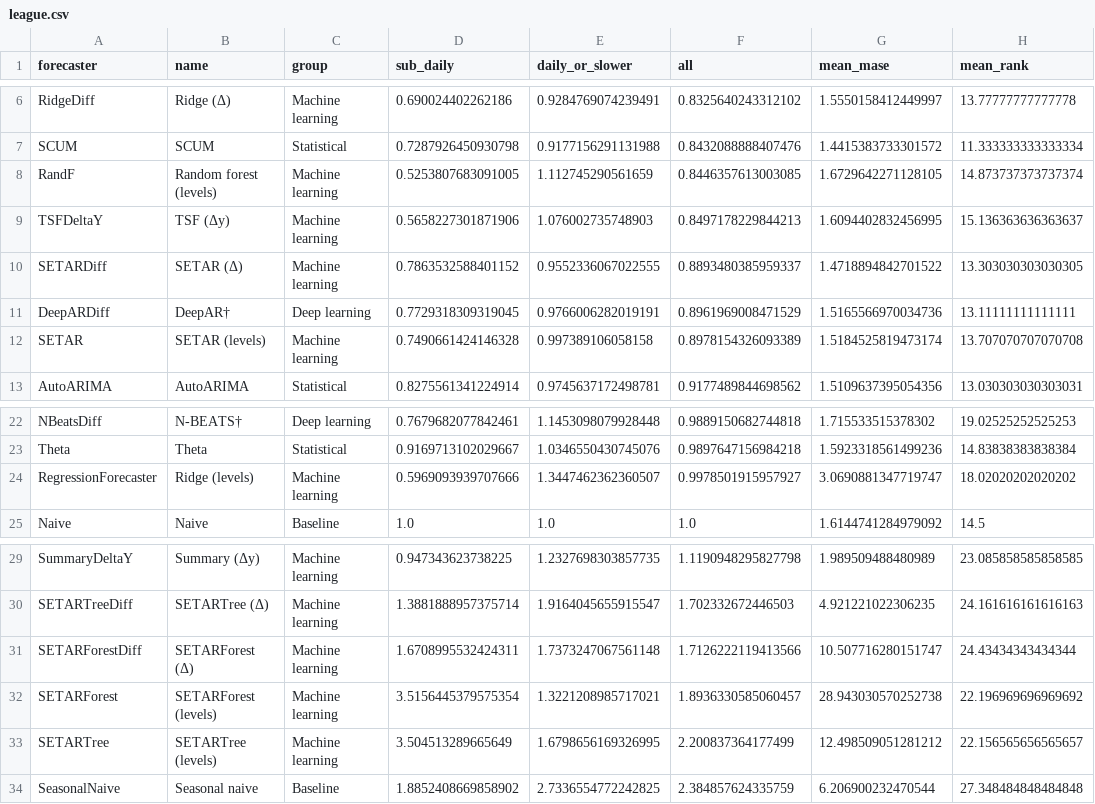
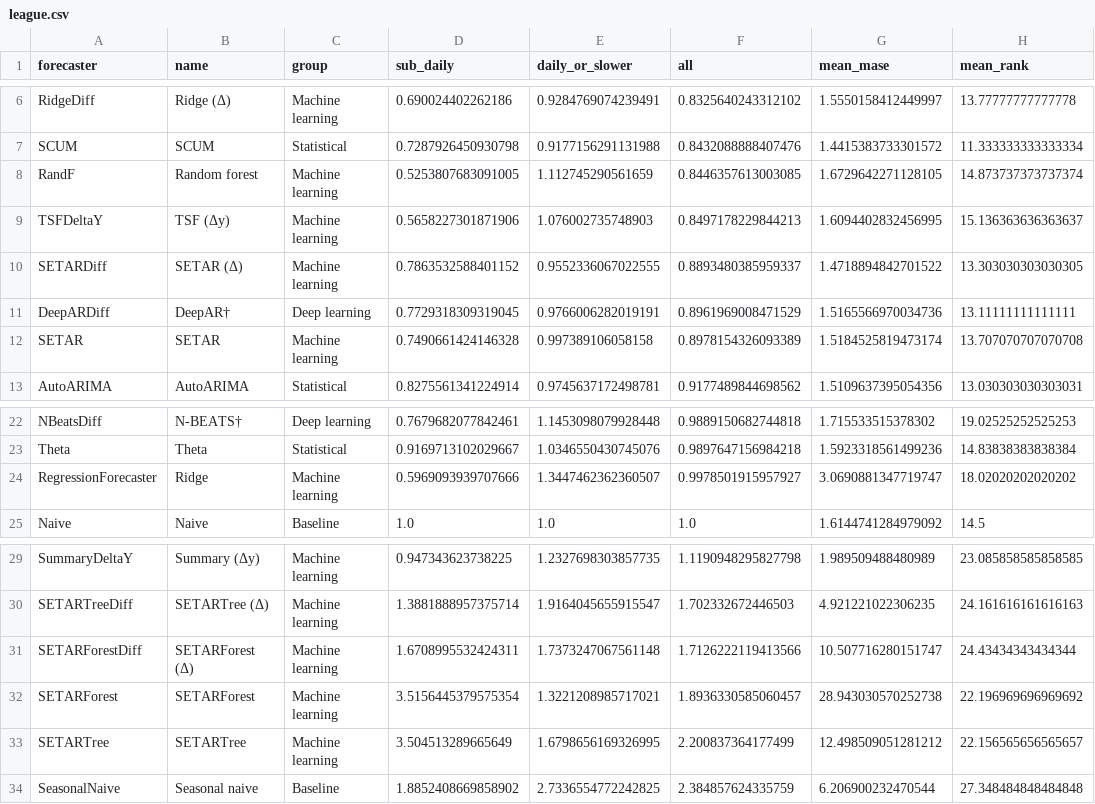
Before and after one commit to aeon-toolkit/horizon, a CSV file: results/aeon-8585c7bf/aaltd/league.csv, drawn as a sheet; only a part is shown, gaps mark what is left out; the diff names each change by its address in the sheet, - before the commit and + after, or states it on an @@ line.

```diff
--- a/results/aeon-8585c7bf/aaltd/league.csv
+++ b/results/aeon-8585c7bf/aaltd/league.csv
-B8 (name): Random forest (levels)
+B8 (name): Random forest
-B12 (name): SETAR (levels)
+B12 (name): SETAR
-B24 (name): Ridge (levels)
+B24 (name): Ridge
-B32 (name): SETARForest (levels)
+B32 (name): SETARForest
-B33 (name): SETARTree (levels)
+B33 (name): SETARTree
```
Also changed, not shown: 3 other files.
